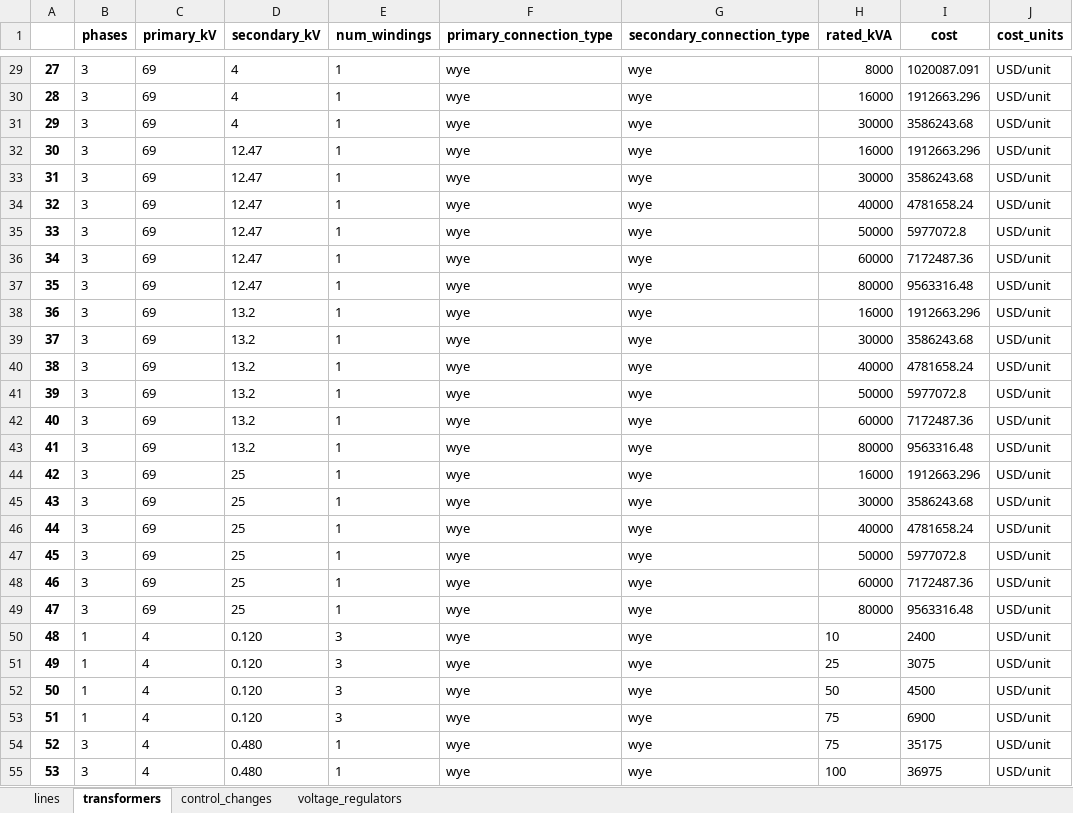
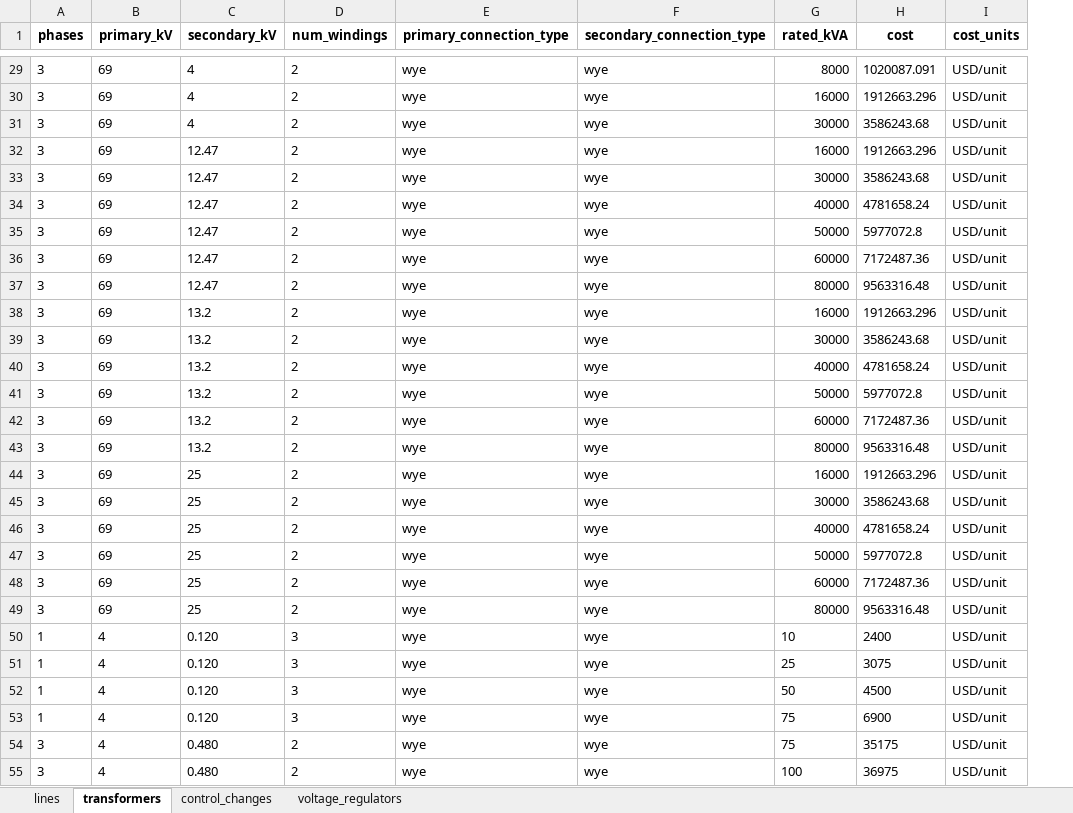
Before and after one commit to urbanopt/urbanopt-cli, an Excel workbook: example_files/disco/cost_database.xlsx, sheet transformers, drawn as a sheet; only a part is shown, gaps mark what is left out; values as stored, in another font and other column widths than the file's, no borders; removed rows and columns are numbered as before the commit, all else as after; the diff covers the shown part only; the diff names each change by its address in the sheet, - before the commit and + after, or states it on an @@ line.

```diff
--- a/example_files/disco/cost_database.xlsx (sheet transformers)
+++ b/example_files/disco/cost_database.xlsx (sheet transformers)
-column A, rows 29-55: 27 | 28 | 29 | 30 | 31 | 32 | 33 | 34 | 35 | 36 | 37 | 38 | 39 | 40 | 41 | 42 | 43 | 44 | 45 | 46 | 47 | 48 | 49 | 50 | 51 | 52 | 53
-D29:D49 (num_windings): 1
+D29:D49 (num_windings): 2
-D54:D55 (num_windings): 1
+D54:D55 (num_windings): 2
```
Also changed, not shown: 81 edited cells elsewhere in this sheet, sheet control_changes, sheet voltage_regulators, sheet lines, 1 other file.
